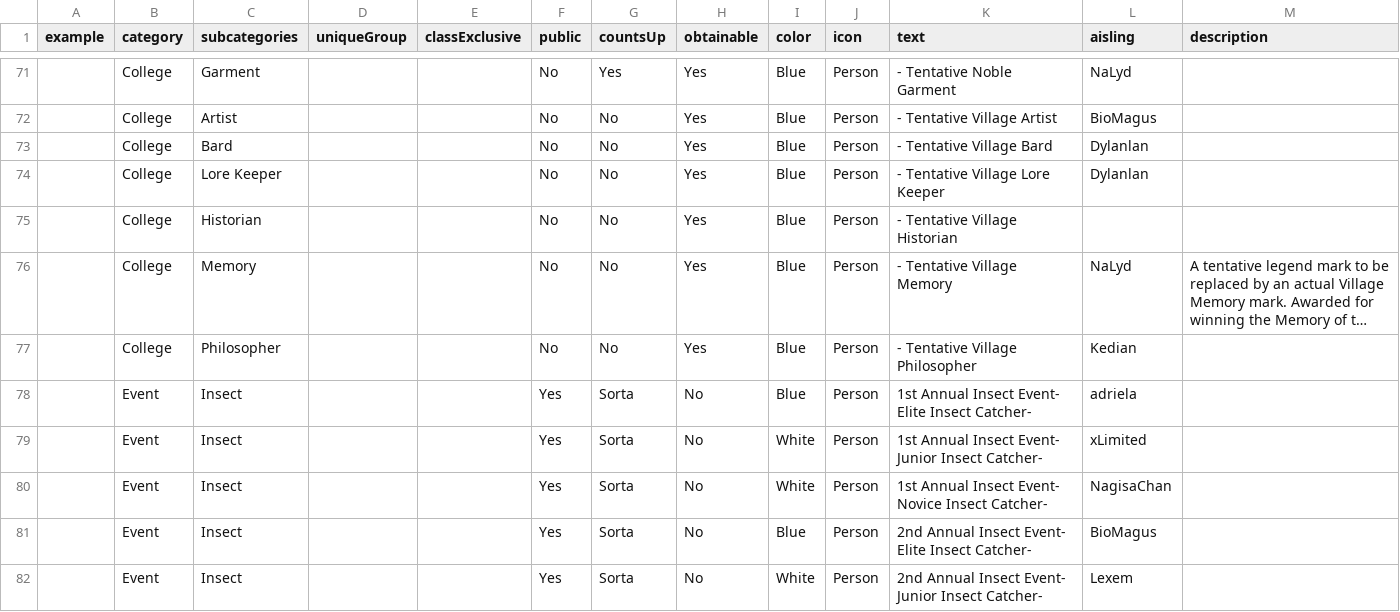
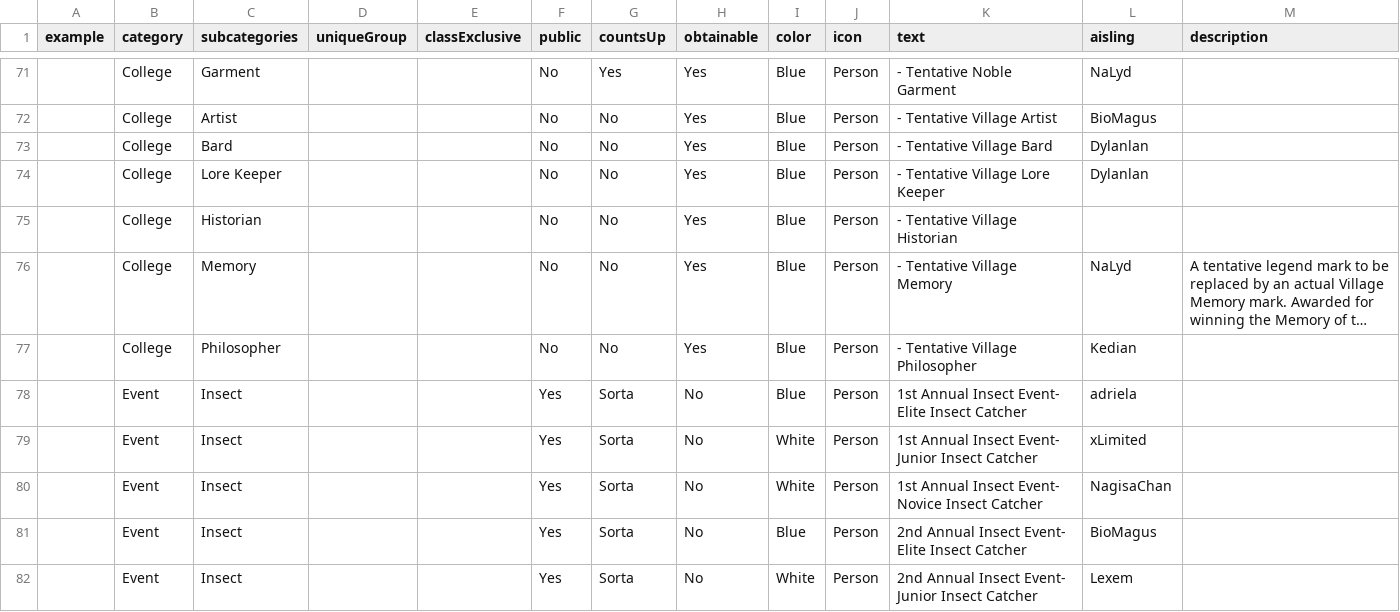
Before and after one commit to dylanlan/dylanlan.github.io, a CSV file: assets/csv/all-mark-data.csv, drawn as a sheet; only a part is shown, gaps mark what is left out; long unchanged cells end in …; the diff covers the shown part only.

Commit message:
Added a way to delete and restore marks from being tracked

```diff
--- a/assets/csv/all-mark-data.csv
+++ b/assets/csv/all-mark-data.csv
@@ -77,6 +77,6 @@ example,category,subcategories,uniqueGroup,classExclusive,public,countsUp,obtain
 ,College,Philosopher,,,No,No,Yes,Blue,Person,- Tentative Village Philosopher,Kedian,
-,Event,Insect,,,Yes,Sorta,No,Blue,Person,1st Annual Insect Event- Elite Insect Catcher-,adriela,
-,Event,Insect,,,Yes,Sorta,No,White,Person,1st Annual Insect Event- Junior Insect Catcher-,xLimited,
-,Event,Insect,,,Yes,Sorta,No,White,Person,1st Annual Insect Event- Novice Insect Catcher-,NagisaChan,
-,Event,Insect,,,Yes,Sorta,No,Blue,Person,2nd Annual Insect Event- Elite Insect Catcher-,BioMagus,
-,Event,Insect,,,Yes,Sorta,No,White,Person,2nd Annual Insect Event- Junior Insect Catcher-,Lexem,
+,Event,Insect,,,Yes,Sorta,No,Blue,Person,1st Annual Insect Event- Elite Insect Catcher,adriela,
+,Event,Insect,,,Yes,Sorta,No,White,Person,1st Annual Insect Event- Junior Insect Catcher,xLimited,
+,Event,Insect,,,Yes,Sorta,No,White,Person,1st Annual Insect Event- Novice Insect Catcher,NagisaChan,
+,Event,Insect,,,Yes,Sorta,No,Blue,Person,2nd Annual Insect Event- Elite Insect Catcher,BioMagus,
+,Event,Insect,,,Yes,Sorta,No,White,Person,2nd Annual Insect Event- Junior Insect Catcher,Lexem,
```
Also changed, not shown: 14 edited cells elsewhere in this file, 2 other files.
